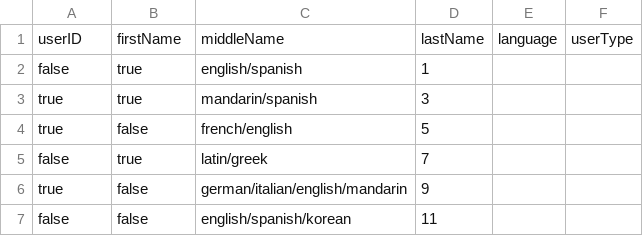
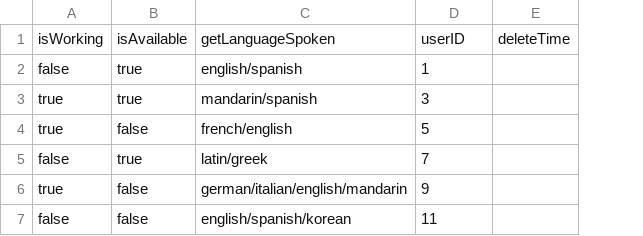
Before and after one commit to jgrimm3/Brigham-and-Womens-Pathfinding-Application, a CSV file: StaffTable.csv, drawn as a sheet; removed rows and columns are numbered as before the commit, all else as after; the diff names each change by its address in the sheet, - before the commit and + after, or states it on an @@ line.

```diff
--- a/StaffTable.csv
+++ b/StaffTable.csv
-column E, empty
-column F, empty
+column E, empty
-row 1: userID | firstName | middleName | lastName | language | userType
+row 1: isWorking | isAvailable | getLanguageSpoken | userID | deleteTime
```
Also changed, not shown: LogTable.csv, UserAccountTable.csv, 27 other files.
